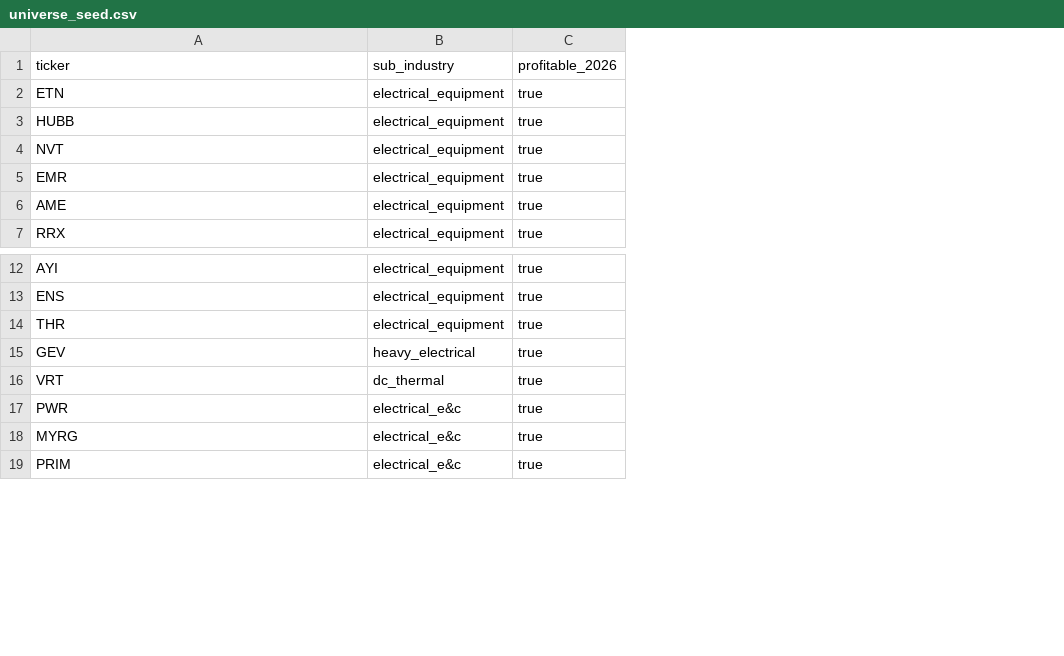
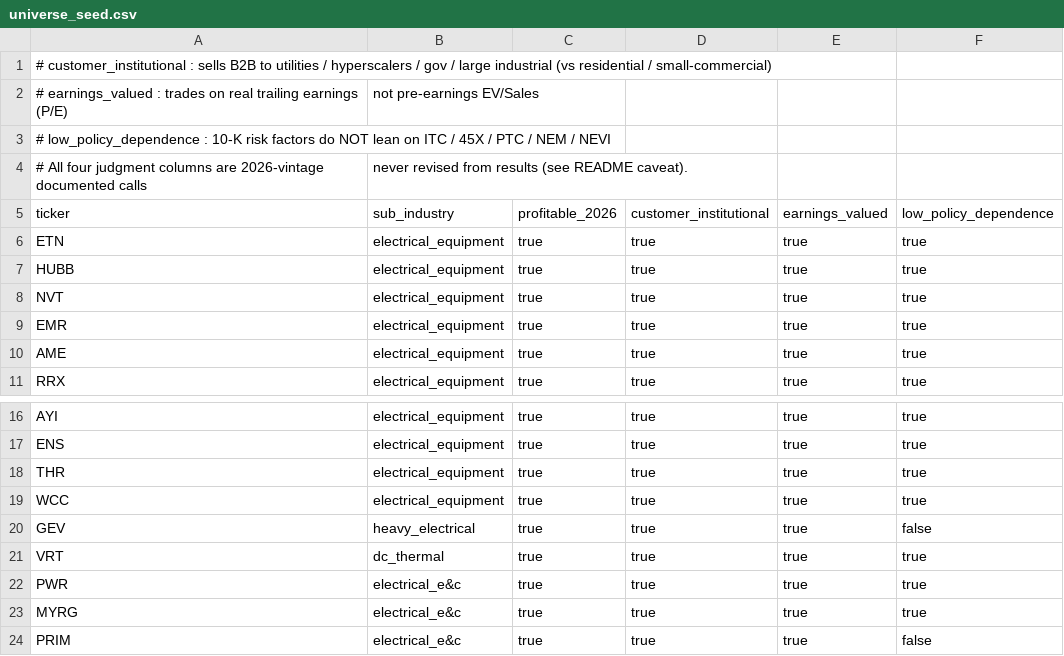
Before and after one commit to np-float-sand/acadia, a CSV file: electrification_strategy/data/universe_seed.csv, drawn as a sheet; only a part is shown, gaps mark what is left out; addresses are those after the commit; the diff names each change by its address in the sheet, - before the commit and + after, or states it on an @@ line.

Commit message:
feat(electrification): add 'screen' construction (supplier rule, no ETF gate) + real ETF holdings
- rebuilt etf_membership_2026.csv from real published holdings (VOLT ~30% utilities /
  10% midstream / 13% components); thematic 10->7 names, frozen 23->15
- new 'screen' universe: customer_institutional AND >=2 of {profitable, earnings-valued,
  low-policy-dependence}, no ETF gate -> 27 names, 0% utilities/pipelines/components
- 3 new judgment columns in universe_seed.csv; backtest/CLI now run 4 constructions (38 tests)
- screen beats VOLT on the fair window (2025-01..2026-08): CAGR 27.7 vs 24.1, Sharpe 1.35
  vs 0.82, MaxDD -17 vs -24; full 2017-26 Sharpe 0.69
- shipped by PM override: 'screen +val+sleeve'; docs + proposal-v2 updated

```diff
--- a/electrification_strategy/data/universe_seed.csv
+++ b/electrification_strategy/data/universe_seed.csv
+column D, rows 5-11: customer_institutional | true | true | true | true | true | true; rows 16-18: all true; rows 20-24: all true
+column E, rows 5-11: earnings_valued | true | true | true | true | true | true; rows 16-18: all true; rows 20-24: all true
+column F, rows 5-11: low_policy_dependence | true | true | true | true | true | true; rows 16-18: all true; rows 20-24: false | true | true | true | false
+row 1: # customer_institutional : sells B2B to utilities / hyperscalers / gov / large industrial (vs residential / small-commercial)
+row 2: # earnings_valued : trades on real trailing earnings (P/E) | not pre-earnings EV/Sales
+row 3: # low_policy_dependence : 10-K risk factors do NOT lean on ITC / 45X / PTC / NEM / NEVI
+row 4: # All four judgment columns are 2026-vintage documented calls | never revised from results (see README caveat).
+row 19: WCC | electrical_equipment | true | true | true | true
```
Also changed, not shown: electrification_strategy/data/etf_membership_2026.csv, 11 other files.
